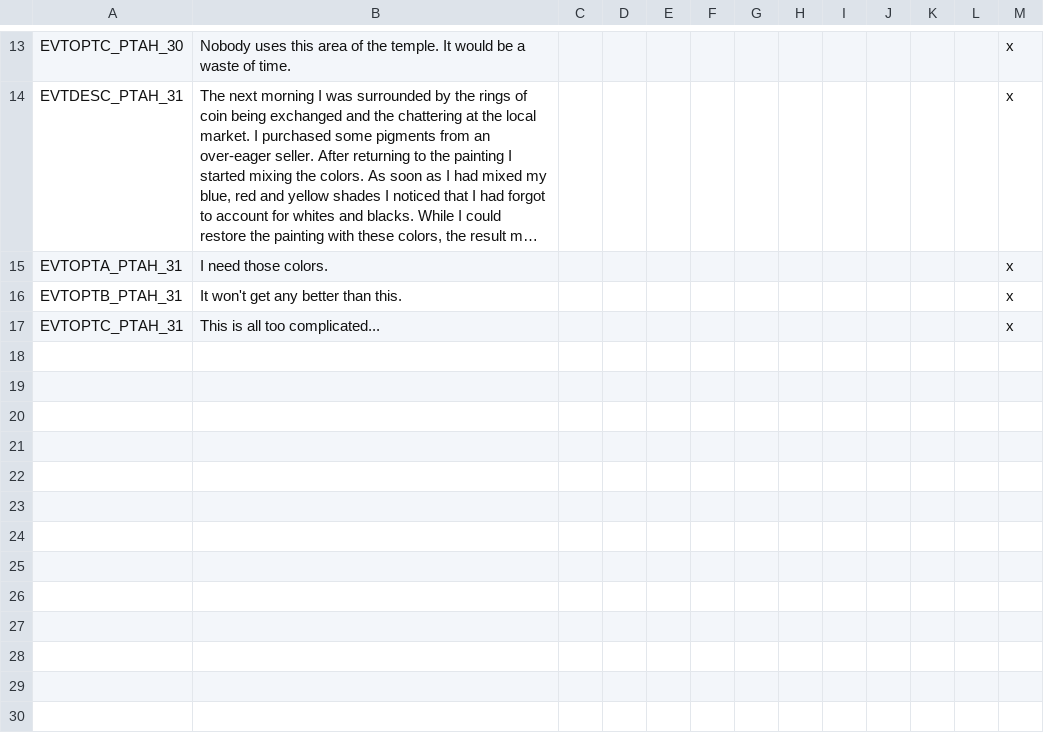
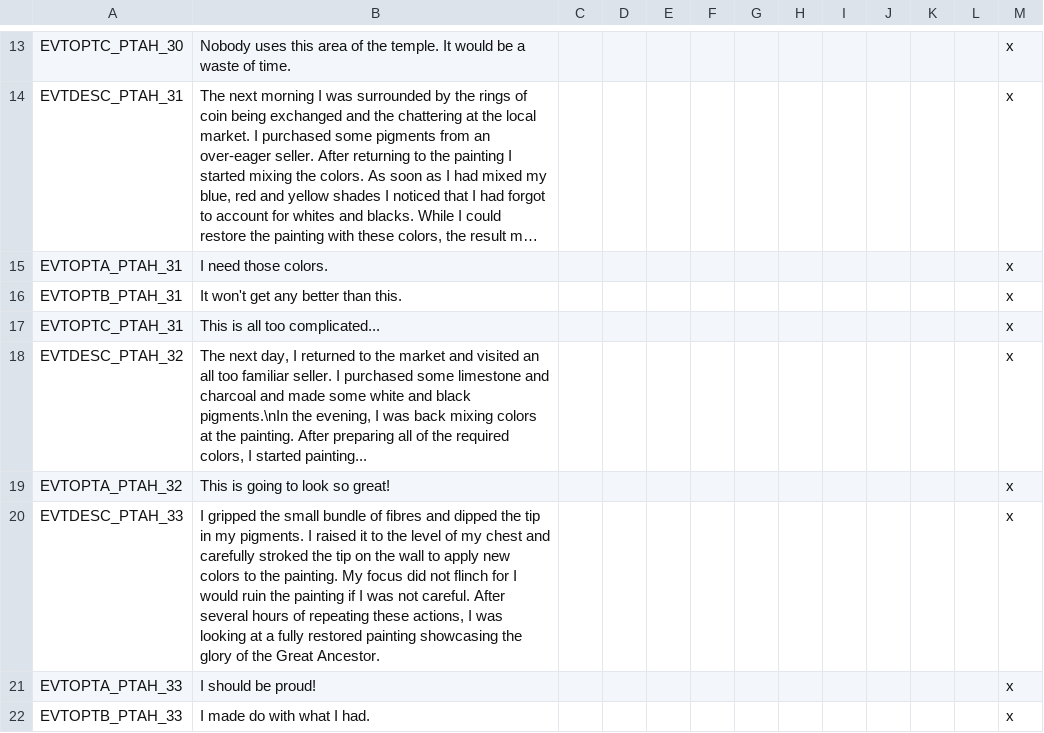
Before and after one commit to tannerflick4/Diadochi-Kings-Revival, a CSV file: DK Map Work/localisation/SOCIETY_EVENTS.csv, drawn as a sheet; only a part is shown, gaps mark what is left out; long unchanged cells end in …; the diff names each change by its address in the sheet, - before the commit and + after, or states it on an @@ line.

Commit message:
Expanded Ptah painting events.

```diff
--- a/DK Map Work/localisation/SOCIETY_EVENTS.csv
+++ b/DK Map Work/localisation/SOCIETY_EVENTS.csv
+row 18: EVTDESC_PTAH_32 | The next day, I returned to the market and visited an all too familiar seller. I purchased some limestone and charcoal and made some white and black pigments.\nIn the evening, I was back mixing colors at the painting. After preparing all of the required colors, I started painting... |  |  |  |  |  |  |  |  |  |  | x
+row 19: EVTOPTA_PTAH_32 | This is going to look so great! |  |  |  |  |  |  |  |  |  |  | x
+row 20: EVTDESC_PTAH_33 | I gripped the small bundle of fibres and dipped the tip in my pigments. I raised it to the level of my chest and carefully stroked the tip on the wall to apply new colors to the painting. My focus did not flinch for I would ruin the painting if I was not careful. After several hours of repeating these actions, I was looking at a fully restored painting showcasing the glory of the Great Ancestor. |  |  |  |  |  |  |  |  |  |  | x
+row 21: EVTOPTA_PTAH_33 | I should be proud! |  |  |  |  |  |  |  |  |  |  | x
+row 22: EVTOPTB_PTAH_33 | I made do with what I had. |  |  |  |  |  |  |  |  |  |  | x
```
Also changed, not shown: 1 other file.
